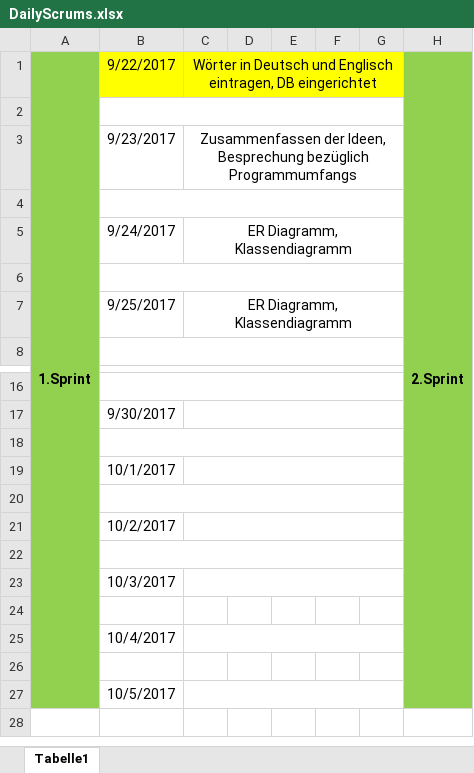
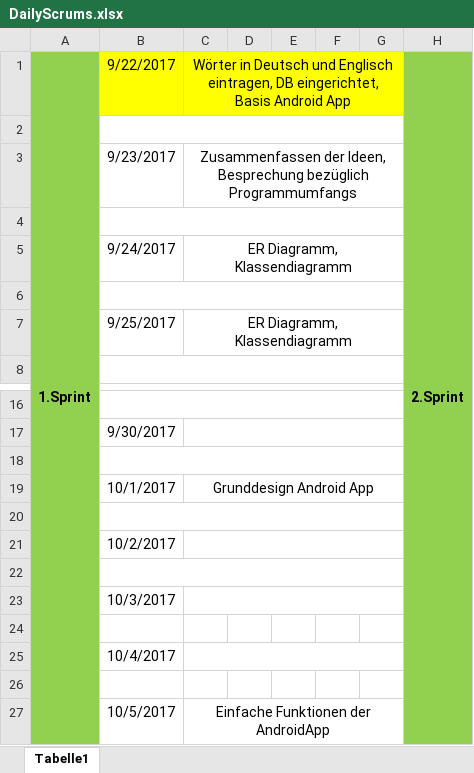
Before and after one commit to herbsts/BSD_Project, an Excel workbook: doku/DailyScrums.xlsx, sheet Tabelle1, drawn as a sheet; only a part is shown, gaps mark what is left out; values as stored, in another font and other column widths than the file's, no borders; the diff names each change by its address in the sheet, - before the commit and + after, or states it on an @@ line.

```diff
--- a/doku/DailyScrums.xlsx (sheet Tabelle1)
+++ b/doku/DailyScrums.xlsx (sheet Tabelle1)
-C1: …eintragen, DB eingerichtet
+C1: …eintragen, DB eingerichtet, Basis Android App
-C19: (empty)
+C19: Grunddesign Android App
-C27: (empty)
+C27: Einfache Funktionen der AndroidApp
```
Also changed, not shown: 2 other files.
